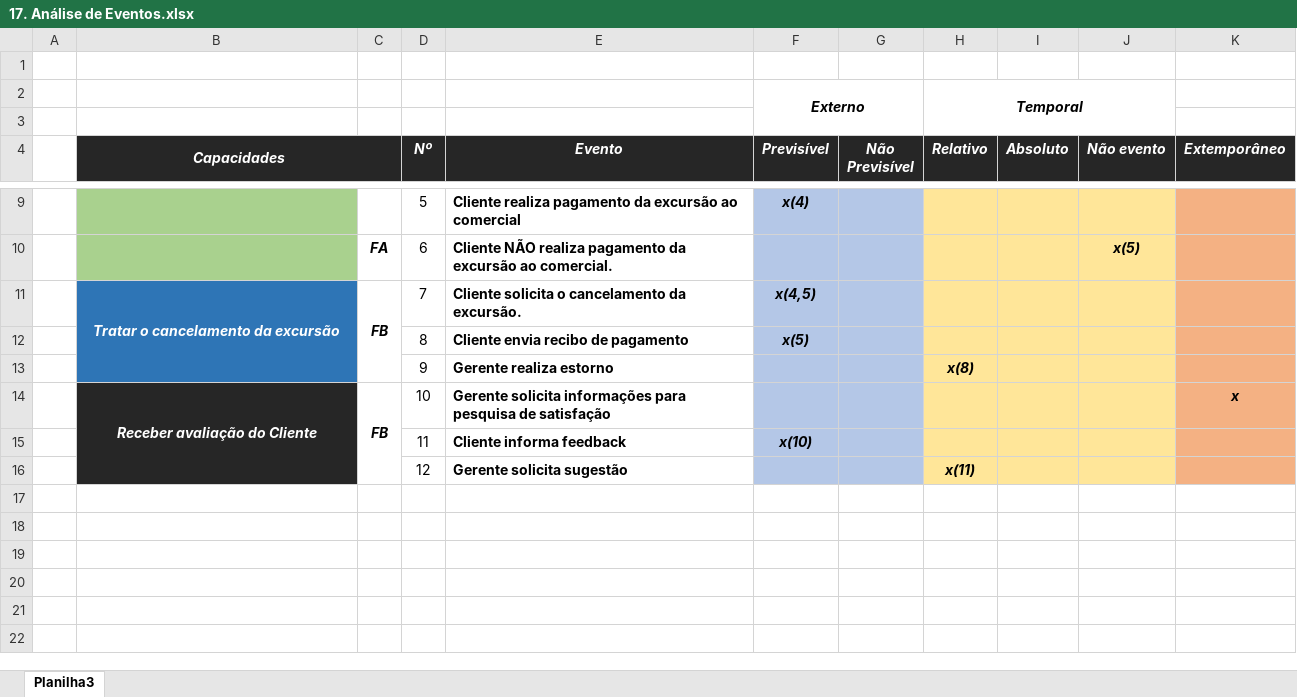
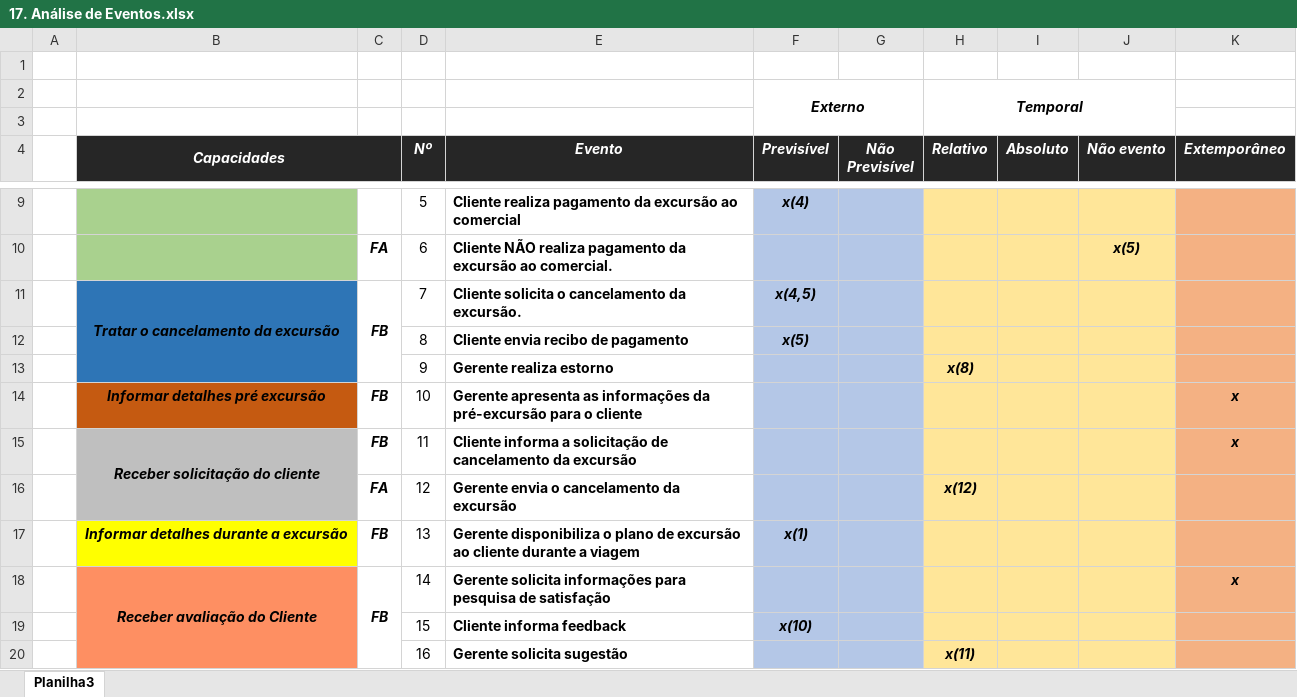
Before and after one commit to Road-on/RoadOn, an Excel workbook: 17. Análise de Eventos.xlsx, sheet Planilha3, drawn as a sheet; only a part is shown, gaps mark what is left out; values as stored, in another font and other column widths than the file's, no borders; addresses are those after the commit; the diff names each change by its address in the sheet, - before the commit and + after, or states it on an @@ line.

Commit message:
Artefato 17 atualizado após feedback

```diff
--- a/17. Análise de Eventos.xlsx (sheet Planilha3)
+++ b/17. Análise de Eventos.xlsx (sheet Planilha3)
-B11 text colour: #FFFFFF
+B11 text colour: black
+row 14:  | Informar detalhes pré excursão | FB | 10 | Gerente apresenta as informações da pré-excursão para o cliente |  |  |  |  |  | x
+row 15:  | Receber solicitação do cliente | FB | 11 | Cliente informa a solicitação de cancelamento da excursão |  |  |  |  |  | x
+row 16:  |  | FA | 12 | Gerente envia o cancelamento da excursão |  |  | x(12)
+row 17:  | Informar detalhes durante a excursão | FB | 13 | Gerente disponibiliza o plano de excursão ao cliente durante a viagem | x(1)
-B18:B20 fill: #262626
+B18:B20 fill: #FE8F62
-B18 text colour: #FFFFFF
+B18 text colour: black
-D18 (Nº): 10
+D18 (Nº): 14
-D19 (Nº): 11
+D19 (Nº): 15
-D20 (Nº): 12
+D20 (Nº): 16
```
